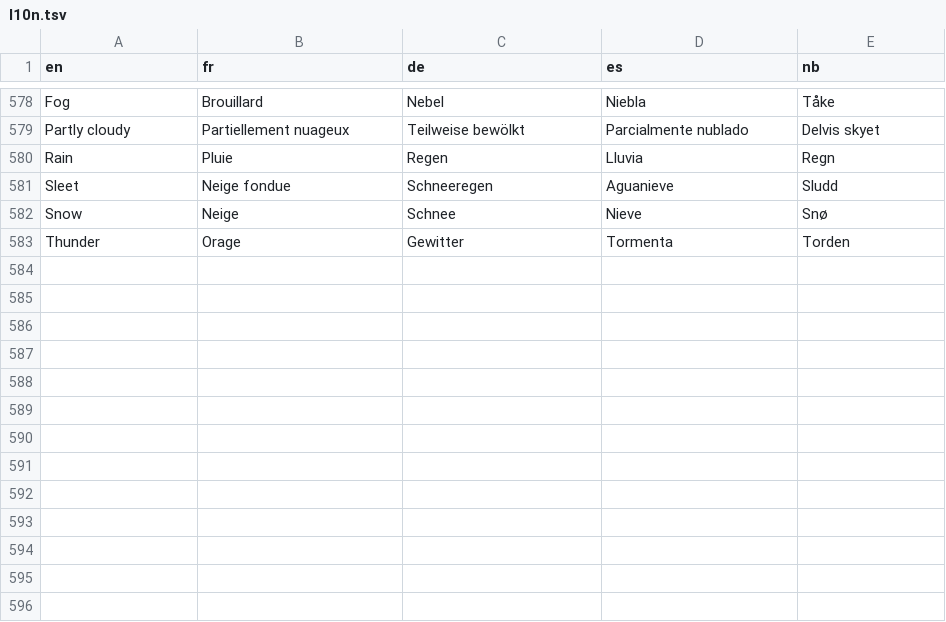
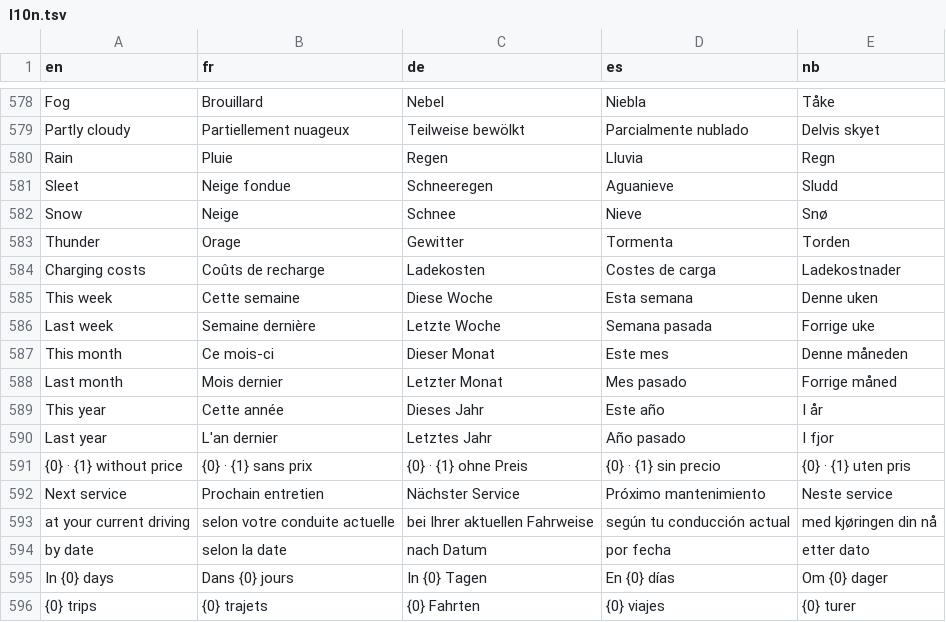
Before and after one commit to Skadgar/lionflow, a TSV file: app/src/main/assets/l10n.tsv, drawn as a sheet; only a part is shown, gaps mark what is left out; the diff names each change by its address in the sheet, - before the commit and + after, or states it on an @@ line.

```diff
--- a/app/src/main/assets/l10n.tsv
+++ b/app/src/main/assets/l10n.tsv
+row 584: Charging costs | Coûts de recharge | Ladekosten | Costes de carga | Ladekostnader
+row 585: This week | Cette semaine | Diese Woche | Esta semana | Denne uken
+row 586: Last week | Semaine dernière | Letzte Woche | Semana pasada | Forrige uke
+row 587: This month | Ce mois-ci | Dieser Monat | Este mes | Denne måneden
+row 588: Last month | Mois dernier | Letzter Monat | Mes pasado | Forrige måned
+row 589: This year | Cette année | Dieses Jahr | Este año | I år
+row 590: Last year | L'an dernier | Letztes Jahr | Año pasado | I fjor
+row 591: {0} · {1} without price | {0} · {1} sans prix | {0} · {1} ohne Preis | {0} · {1} sin precio | {0} · {1} uten pris
+row 592: Next service | Prochain entretien | Nächster Service | Próximo mantenimiento | Neste service
+row 593: at your current driving | selon votre conduite actuelle | bei Ihrer aktuellen Fahrweise | según tu conducción actual | med kjøringen din nå
+row 594: by date | selon la date | nach Datum | por fecha | etter dato
+row 595: In {0} days | Dans {0} jours | In {0} Tagen | En {0} días | Om {0} dager
+row 596: {0} trips | {0} trajets | {0} Fahrten | {0} viajes | {0} turer
```
Also changed, not shown: 3 other files.
